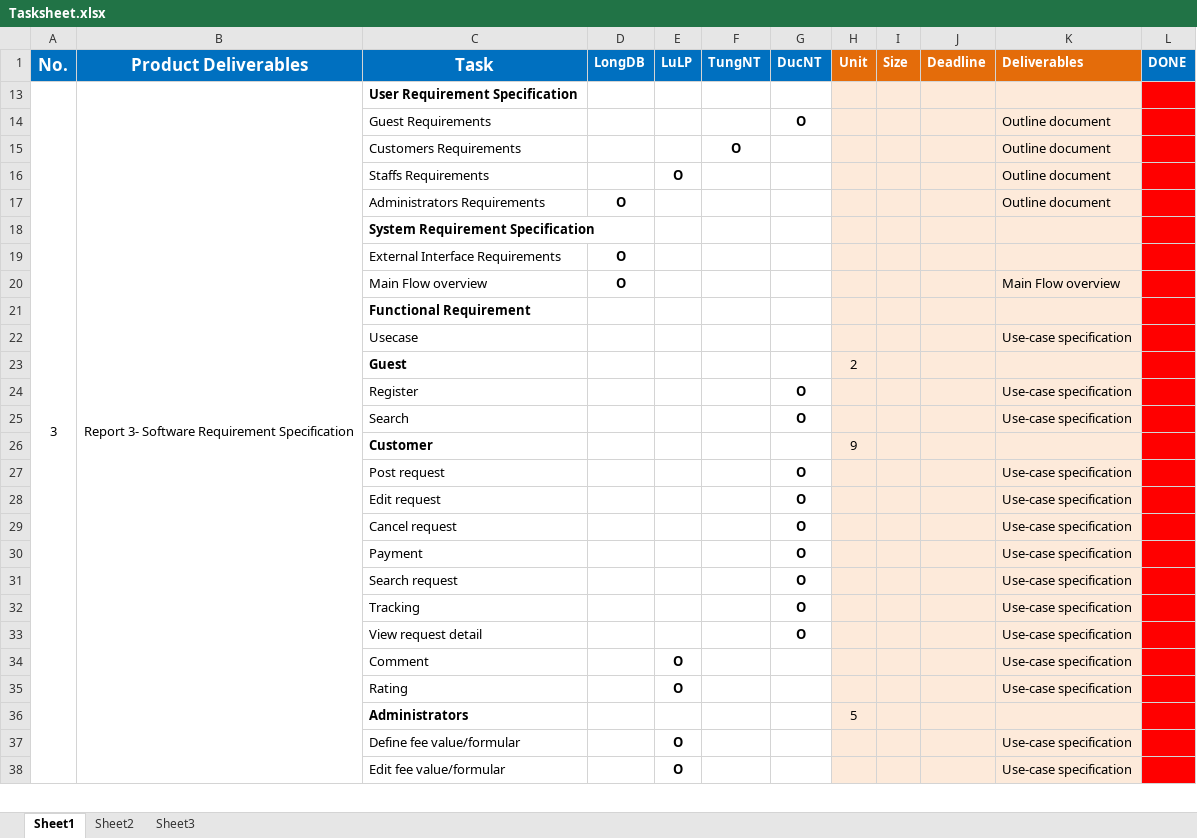
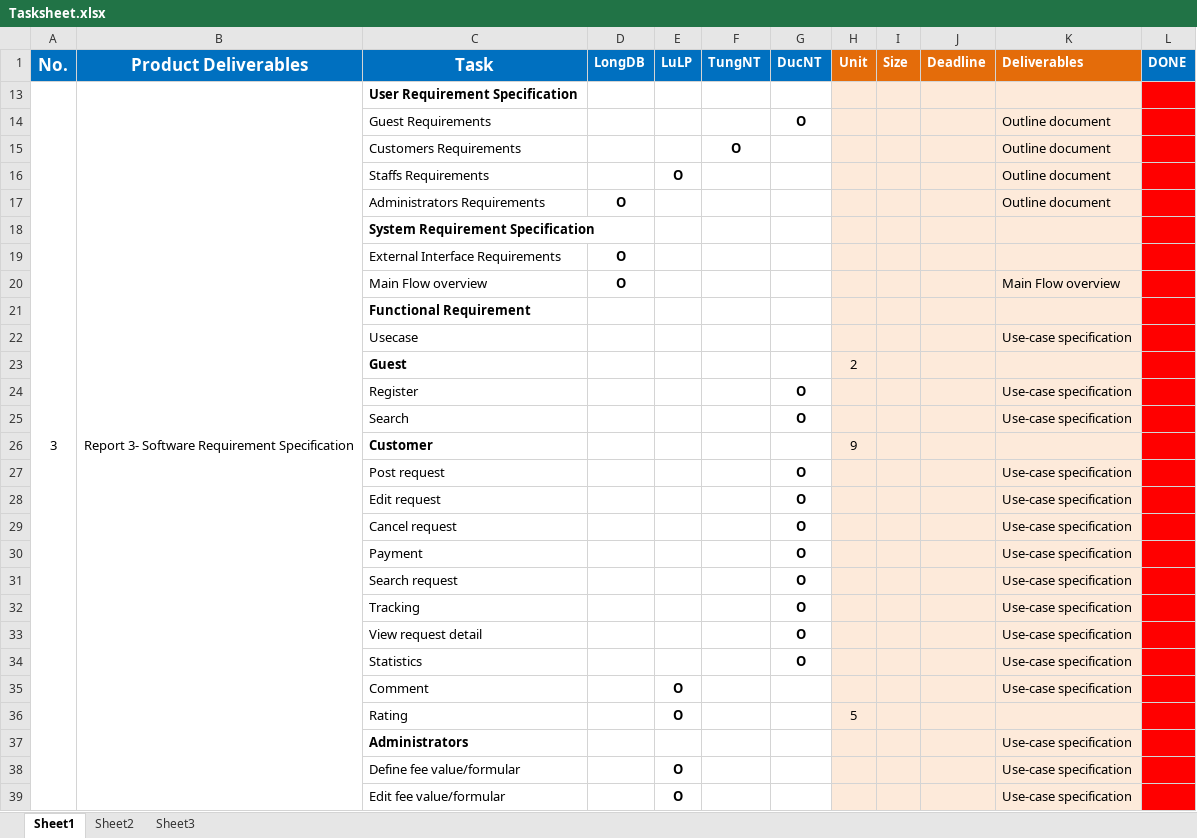
Before and after one commit to longdao2904/capstone-project-teamx, an Excel workbook: wiki/report/Tasksheet.xlsx, sheet Sheet1, drawn as a sheet; only a part is shown; values as stored, in another font and other column widths than the file's, no borders; removed rows and columns are numbered as before the commit, all else as after; the diff covers the shown part only; the diff names each change by its address in the sheet, - before the commit and + after, or states it on an @@ line.

Commit message:
Update lại Tasksheet.xlsx và Use case/Basic Use Case Diagram - Use Case.png #LongDB

```diff
--- a/wiki/report/Tasksheet.xlsx (sheet Sheet1)
+++ b/wiki/report/Tasksheet.xlsx (sheet Sheet1)
-A13:A68 merged
+A13:A68 merged
-B13:B68 merged
+B13:B68 merged
+row 34:  |  | Statistics |  |  |  | O |  |  |  | Use-case specification
-H36 (Unit): (empty)
+H36 (Unit): 5
-K36 (Deliverables): Use-case specification
+K36 (Deliverables): (empty)
-row 36:  |  | Administrators |  |  |  |  | 5
+row 37:  |  | Administrators |  |  |  |  |  |  |  | Use-case specification
```
Also changed, not shown: 10 added rows, 9 removed rows, 16 edited cells and cell formats elsewhere in this sheet, 1 other file.
